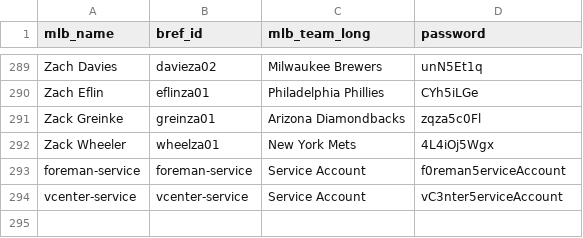
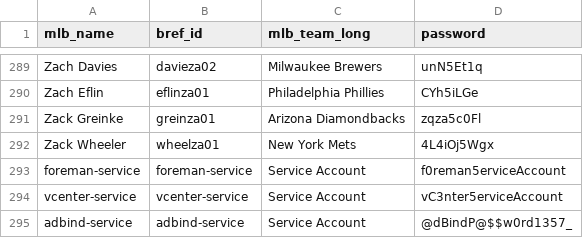
Before and after one commit to bjh7242/NECCDC-2017-Configs, a CSV file: ansible/playbooks/scripts/useraccounts.csv, drawn as a sheet; only a part is shown, gaps mark what is left out; the diff names each change by its address in the sheet, - before the commit and + after, or states it on an @@ line.

Commit message:
updated hmail scripts

```diff
--- a/ansible/playbooks/scripts/useraccounts.csv
+++ b/ansible/playbooks/scripts/useraccounts.csv
+row 295: adbind-service | adbind-service | Service Account | @dBindP@$$w0rd1357_
```
Also changed, not shown: 3 other files.
